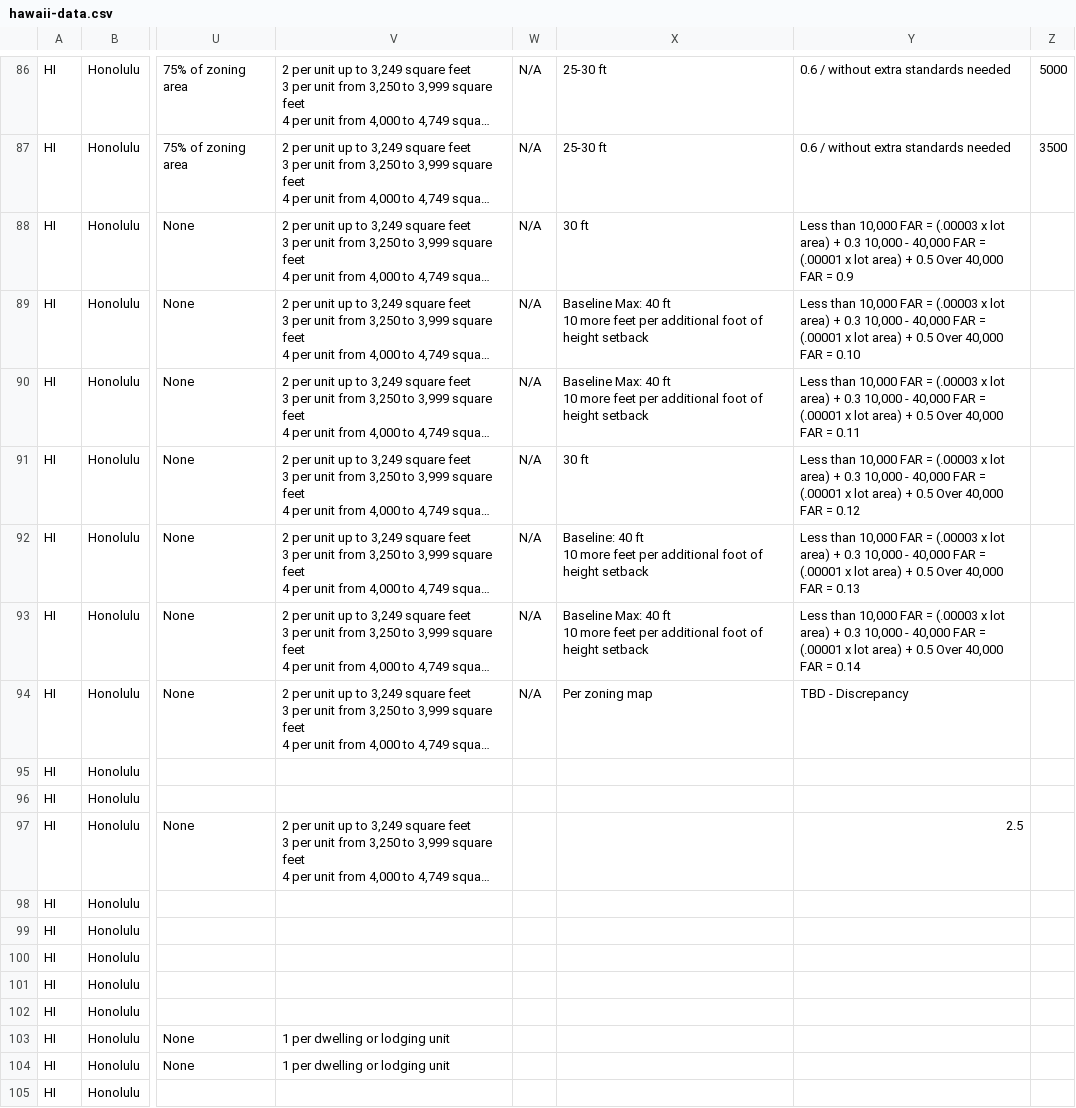
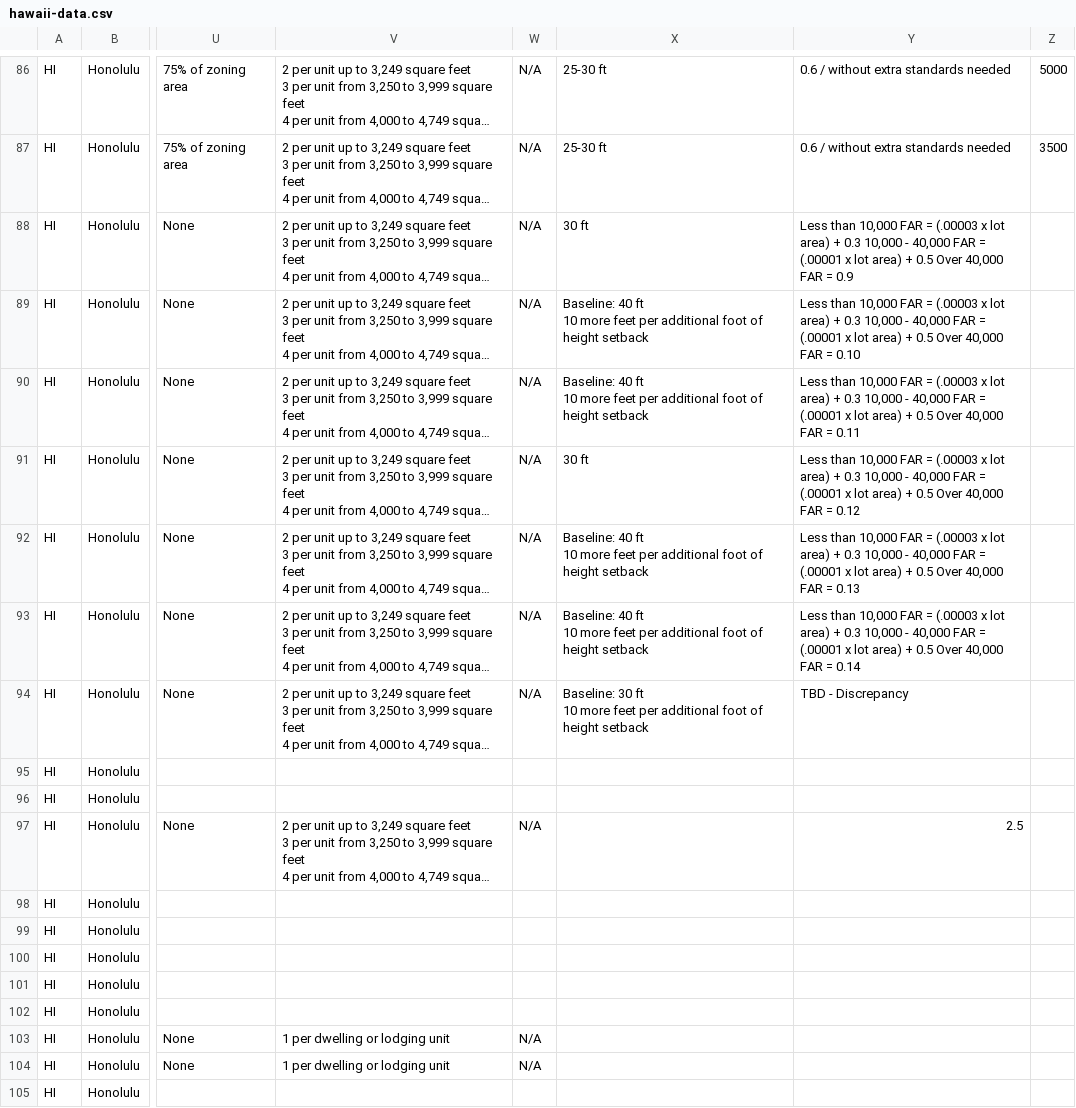
Before and after one commit to kmal808/hi-data, a CSV file: hawaii-data.csv, drawn as a sheet; only a part is shown, gaps mark what is left out; long unchanged cells end in …; ↵ is a line break in a cell; the diff names each change by its address in the sheet, - before the commit and + after, or states it on an @@ line.

Commit message:
Data fo yo momma

```diff
--- a/hawaii-data.csv
+++ b/hawaii-data.csv
-X89:X90: Baseline Max: 40 ft…
+X89:X90: Baseline: 40 ft…
-X93: Baseline Max: 40 ft…
+X93: Baseline: 40 ft…
-X94: Per zoning map
+X94: Baseline: 30 ft ↵ 10 more feet per additional foot of height setback
-W97: (empty)
+W97: N/A
-W103:W104: (empty)
+W103:W104: N/A
```
